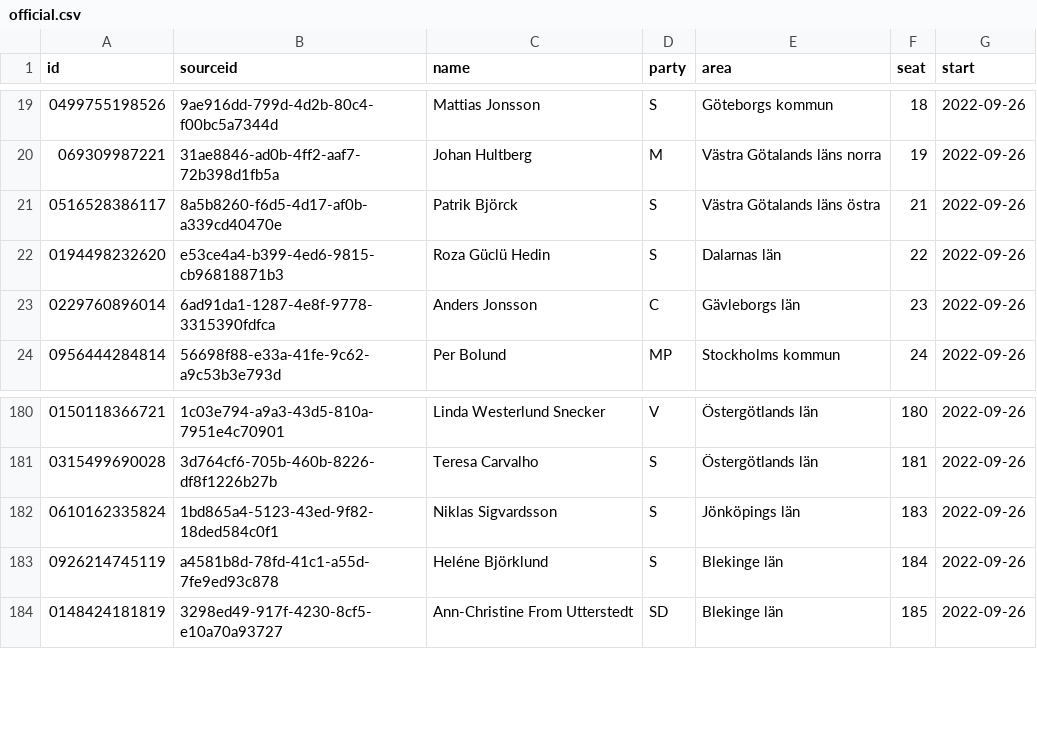
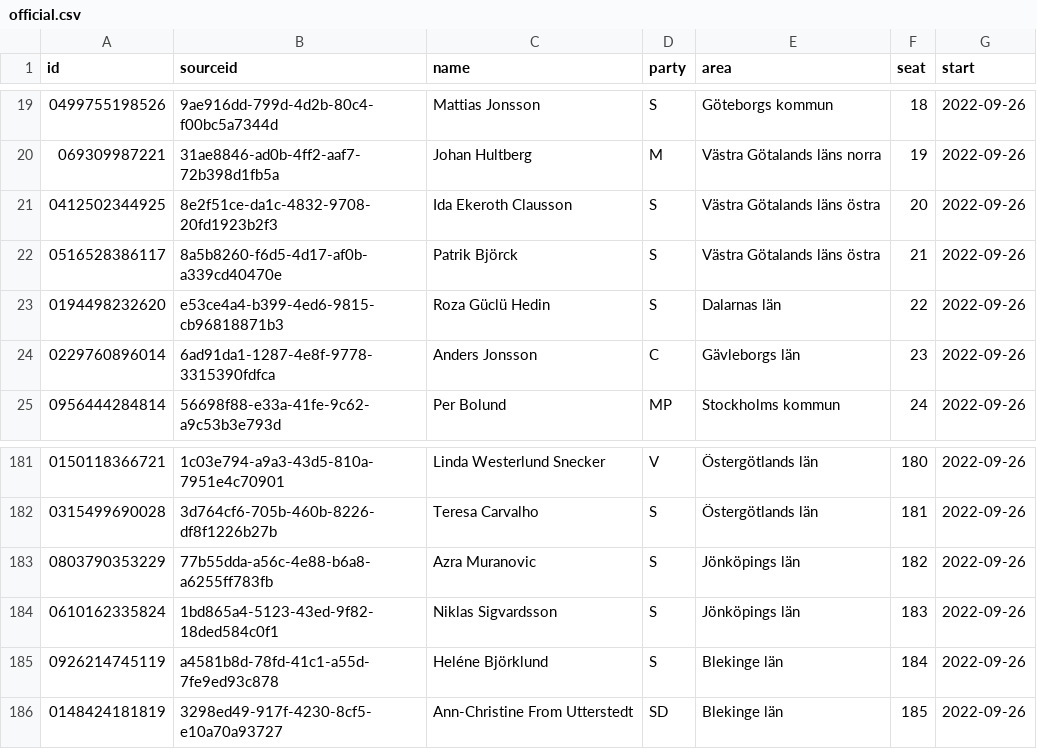
Before and after one commit to every-politician-scrapers/sweden-riksdag-api-current, a CSV file: data/official.csv, drawn as a sheet; only a part is shown, gaps mark what is left out; the diff names each change by its address in the sheet, - before the commit and + after, or states it on an @@ line.

```diff
--- a/data/official.csv
+++ b/data/official.csv
+row 21: 0412502344925 | 8e2f51ce-da1c-4832-9708-20fd1923b2f3 | Ida Ekeroth Clausson | S | Västra Götalands läns östra | 20 | 2022-09-26
+row 183: 0803790353229 | 77b55dda-a56c-4e88-b6a8-a6255ff783fb | Azra Muranovic | S | Jönköpings län | 182 | 2022-09-26
```
Also changed, not shown: data/diff.csv, data/wikidata.csv.
